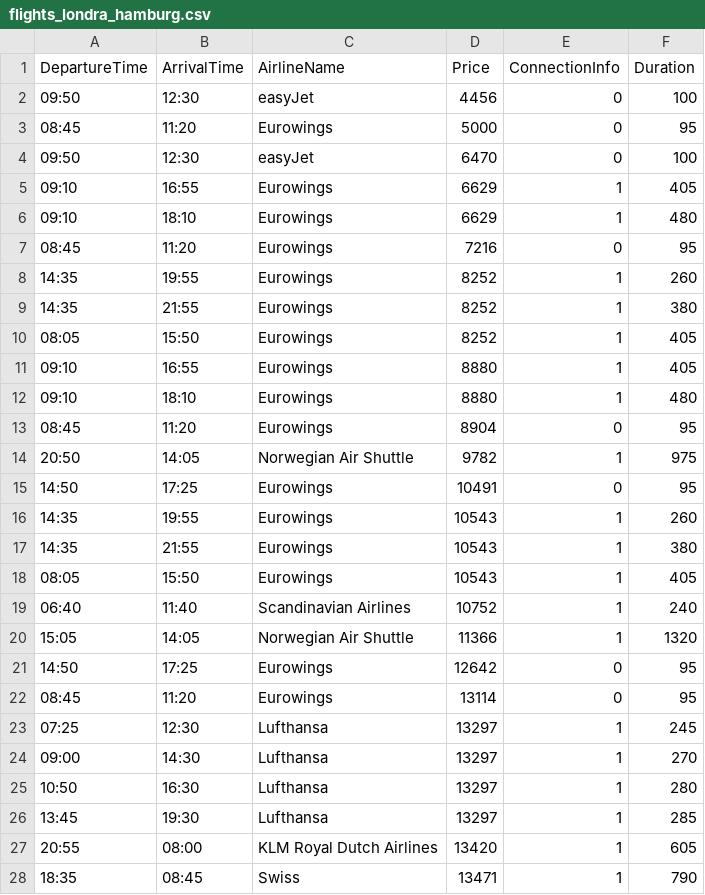
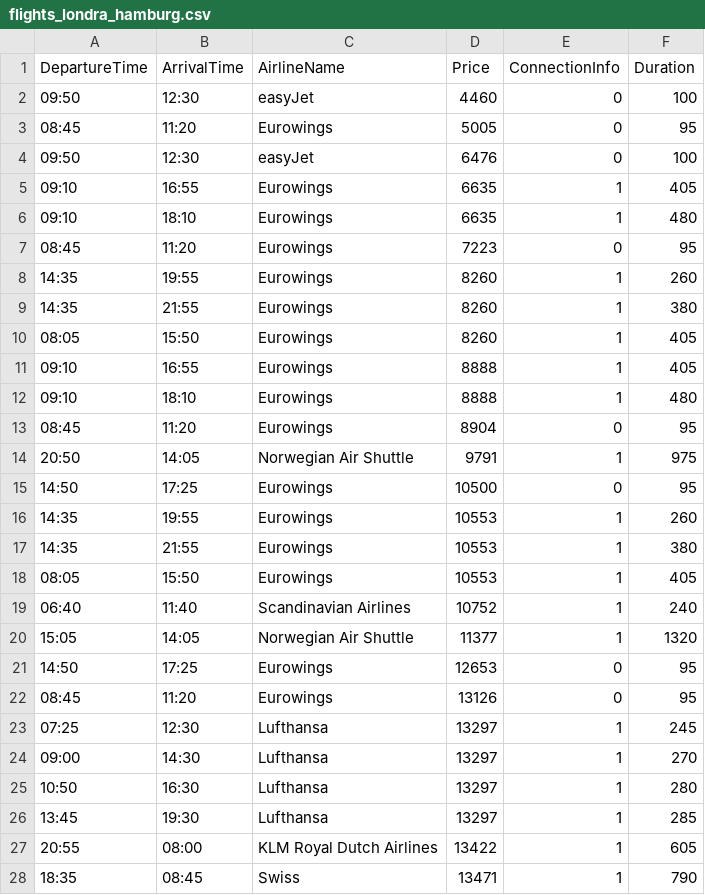
Before and after one commit to yasarunylmzz/qa-test-case, a CSV file: flights_londra_hamburg.csv, drawn as a sheet; only a part is shown; the diff covers the shown part only.

```diff
--- a/flights_londra_hamburg.csv
+++ b/flights_londra_hamburg.csv
@@ -1,23 +1,23 @@
 DepartureTime,ArrivalTime,AirlineName,Price,ConnectionInfo,Duration
-09:50,12:30,easyJet,4456,0,100
-08:45,11:20,Eurowings,5000,0,95
-09:50,12:30,easyJet,6470,0,100
-09:10,16:55,Eurowings,6629,1,405
-09:10,18:10,Eurowings,6629,1,480
-08:45,11:20,Eurowings,7216,0,95
-14:35,19:55,Eurowings,8252,1,260
-14:35,21:55,Eurowings,8252,1,380
-08:05,15:50,Eurowings,8252,1,405
-09:10,16:55,Eurowings,8880,1,405
-09:10,18:10,Eurowings,8880,1,480
+09:50,12:30,easyJet,4460,0,100
+08:45,11:20,Eurowings,5005,0,95
+09:50,12:30,easyJet,6476,0,100
+09:10,16:55,Eurowings,6635,1,405
+09:10,18:10,Eurowings,6635,1,480
+08:45,11:20,Eurowings,7223,0,95
+14:35,19:55,Eurowings,8260,1,260
+14:35,21:55,Eurowings,8260,1,380
+08:05,15:50,Eurowings,8260,1,405
+09:10,16:55,Eurowings,8888,1,405
+09:10,18:10,Eurowings,8888,1,480
 08:45,11:20,Eurowings,8904,0,95
-20:50,14:05,Norwegian Air Shuttle,9782,1,975
-14:50,17:25,Eurowings,10491,0,95
-14:35,19:55,Eurowings,10543,1,260
-14:35,21:55,Eurowings,10543,1,380
-08:05,15:50,Eurowings,10543,1,405
+20:50,14:05,Norwegian Air Shuttle,9791,1,975
+14:50,17:25,Eurowings,10500,0,95
+14:35,19:55,Eurowings,10553,1,260
+14:35,21:55,Eurowings,10553,1,380
+08:05,15:50,Eurowings,10553,1,405
 06:40,11:40,Scandinavian Airlines,10752,1,240
-15:05,14:05,Norwegian Air Shuttle,11366,1,1320
-14:50,17:25,Eurowings,12642,0,95
-08:45,11:20,Eurowings,13114,0,95
+15:05,14:05,Norwegian Air Shuttle,11377,1,1320
+14:50,17:25,Eurowings,12653,0,95
+08:45,11:20,Eurowings,13126,0,95
 07:25,12:30,Lufthansa,13297,1,245
@@ -26,3 +26,3 @@ DepartureTime,ArrivalTime,AirlineName,Price,ConnectionInfo,Duration
 13:45,19:30,Lufthansa,13297,1,285
-20:55,08:00,KLM Royal Dutch Airlines,13420,1,605
+20:55,08:00,KLM Royal Dutch Airlines,13422,1,605
 18:35,08:45,Swiss,13471,1,790
```
Also changed, not shown: 2 added rows, 2 removed rows and 46 edited cells elsewhere in this file, flights_istanbul_berlin.csv, flights_istanbul_lefkoşa.csv, 11 other files.
